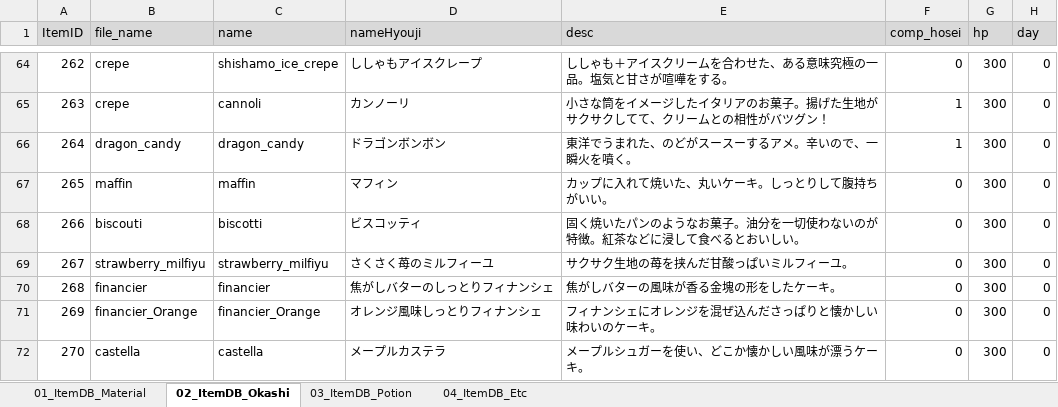
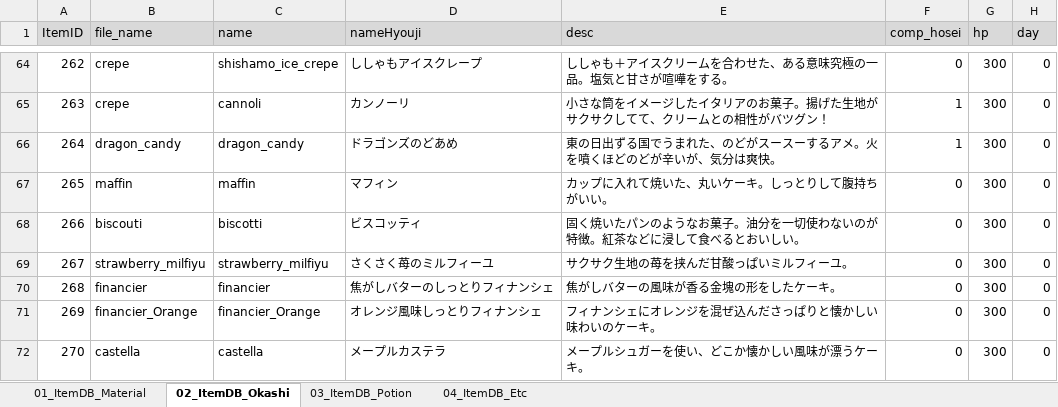
Before and after one commit to matoarita/Okashi_Atlier2, an Excel workbook: Assets/Excel_Data/Entity_ItemDataBase.xlsx, sheet 02_ItemDB_Okashi, drawn as a sheet; only a part is shown, gaps mark what is left out; values as stored, in another font and other column widths than the file's, no borders; the diff names each change by its address in the sheet, - before the commit and + after, or states it on an @@ line.

```diff
--- a/Assets/Excel_Data/Entity_ItemDataBase.xlsx (sheet 02_ItemDB_Okashi)
+++ b/Assets/Excel_Data/Entity_ItemDataBase.xlsx (sheet 02_ItemDB_Okashi)
-D66 (nameHyouji): ドラゴンボンボン
+D66 (nameHyouji): ドラゴンズのどあめ
-E66 (desc): 東洋でうまれた、のどがスースーするアメ。辛いので、一瞬火を噴く。
+E66 (desc): 東の日出ずる国でうまれた、のどがスースーするアメ。火を噴くほどのどが辛いが、気分は爽快。
```
Also changed, not shown: sheet 04_ItemDB_Etc, sheet 03_ItemDB_Potion, Assets/Excel_Data/Entity_QuestSetDataBase.xlsx, Assets/Excel_Data/Entity_eventItemDataBase.xlsx, 50 other files.
